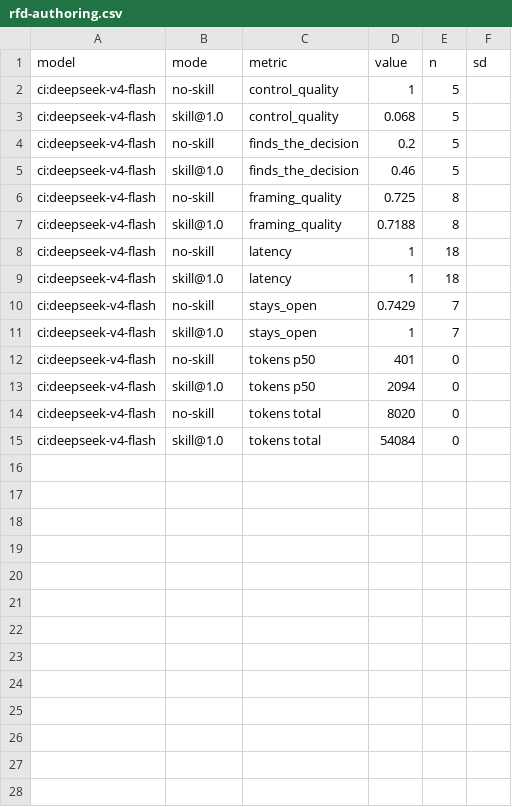
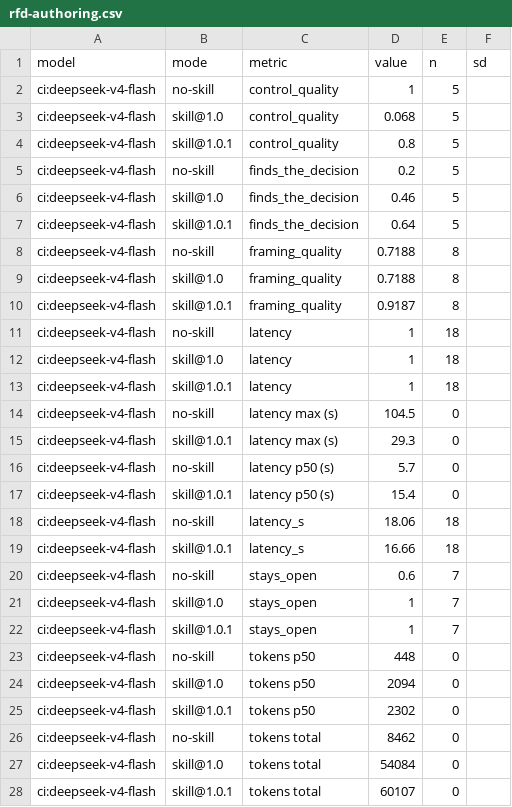
Before and after one commit to fagerbergj/dotagents, a CSV file: results/rfd-authoring.csv, drawn as a sheet.

```diff
--- a/results/rfd-authoring.csv
+++ b/results/rfd-authoring.csv
@@ -3,13 +3,26 @@ ci:deepseek-v4-flash,no-skill,control_quality,1,5,
 ci:deepseek-v4-flash,skill@1.0,control_quality,0.068,5,
+ci:deepseek-v4-flash,skill@1.0.1,control_quality,0.8,5,
 ci:deepseek-v4-flash,no-skill,finds_the_decision,0.2,5,
 ci:deepseek-v4-flash,skill@1.0,finds_the_decision,0.46,5,
-ci:deepseek-v4-flash,no-skill,framing_quality,0.725,8,
+ci:deepseek-v4-flash,skill@1.0.1,finds_the_decision,0.64,5,
+ci:deepseek-v4-flash,no-skill,framing_quality,0.7188,8,
 ci:deepseek-v4-flash,skill@1.0,framing_quality,0.7188,8,
+ci:deepseek-v4-flash,skill@1.0.1,framing_quality,0.9187,8,
 ci:deepseek-v4-flash,no-skill,latency,1,18,
 ci:deepseek-v4-flash,skill@1.0,latency,1,18,
-ci:deepseek-v4-flash,no-skill,stays_open,0.7429,7,
+ci:deepseek-v4-flash,skill@1.0.1,latency,1,18,
+ci:deepseek-v4-flash,no-skill,latency max (s),104.5,0,
+ci:deepseek-v4-flash,skill@1.0.1,latency max (s),29.3,0,
+ci:deepseek-v4-flash,no-skill,latency p50 (s),5.7,0,
+ci:deepseek-v4-flash,skill@1.0.1,latency p50 (s),15.4,0,
+ci:deepseek-v4-flash,no-skill,latency_s,18.06,18,
+ci:deepseek-v4-flash,skill@1.0.1,latency_s,16.66,18,
+ci:deepseek-v4-flash,no-skill,stays_open,0.6,7,
 ci:deepseek-v4-flash,skill@1.0,stays_open,1,7,
-ci:deepseek-v4-flash,no-skill,tokens p50,401,0,
+ci:deepseek-v4-flash,skill@1.0.1,stays_open,1,7,
+ci:deepseek-v4-flash,no-skill,tokens p50,448,0,
 ci:deepseek-v4-flash,skill@1.0,tokens p50,2094,0,
-ci:deepseek-v4-flash,no-skill,tokens total,8020,0,
+ci:deepseek-v4-flash,skill@1.0.1,tokens p50,2302,0,
+ci:deepseek-v4-flash,no-skill,tokens total,8462,0,
 ci:deepseek-v4-flash,skill@1.0,tokens total,54084,0,
+ci:deepseek-v4-flash,skill@1.0.1,tokens total,60107,0,
```
Also changed, not shown: provenance.csv, results/comment-authoring.csv, 15 other files.
